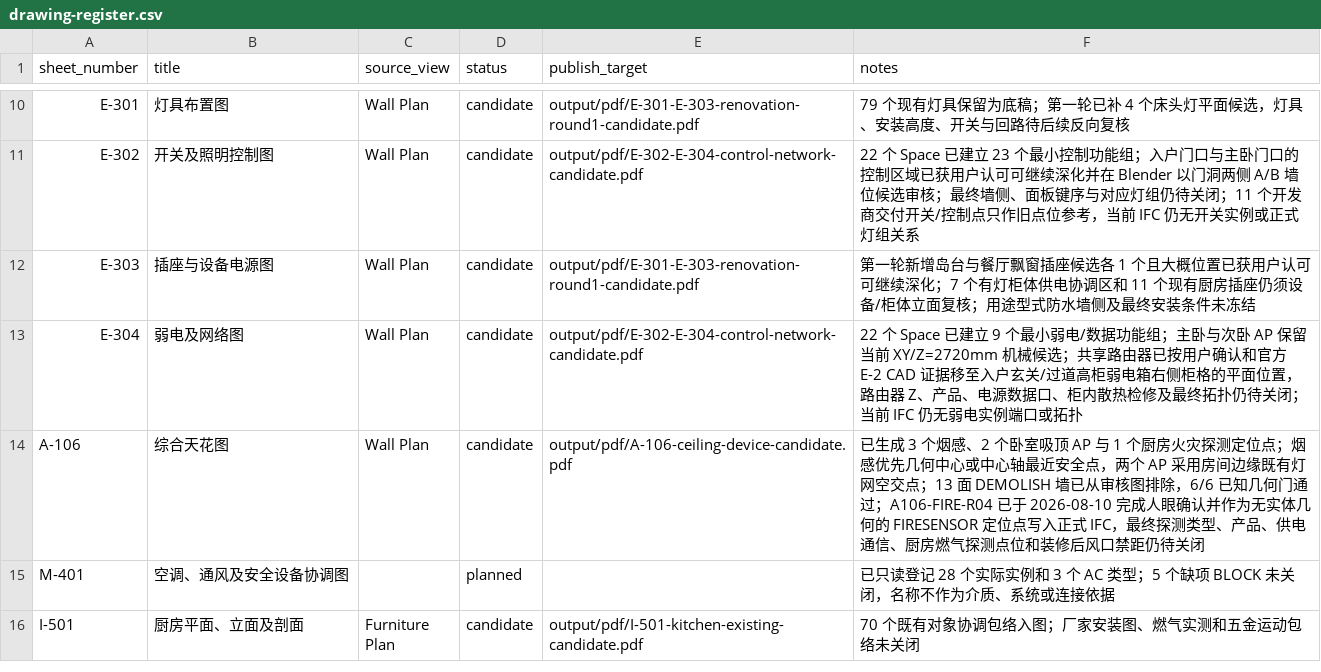
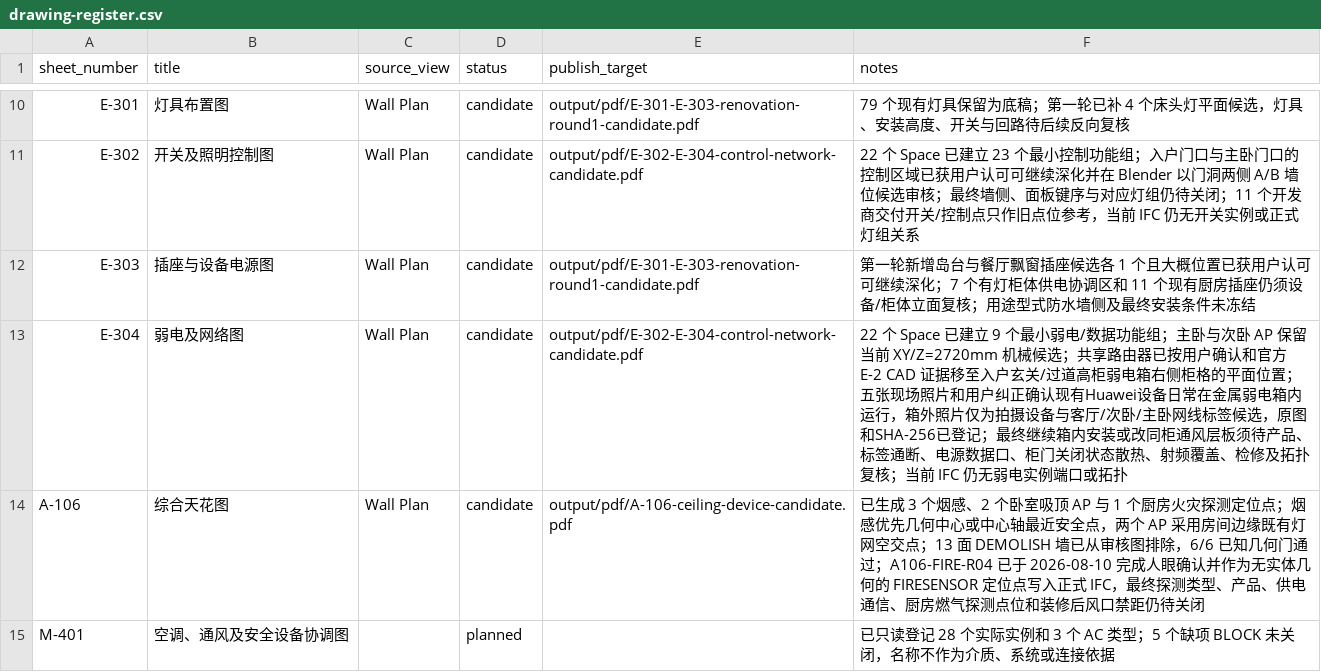
Before and after one commit to Weihan96/2504-GBTB-Yanlord-Zhuhai, a CSV file: pipeline/decisions/drawing-register.csv, drawn as a sheet; only a part is shown, gaps mark what is left out; the shorter side is filled out with more unchanged rows.

```diff
--- a/pipeline/decisions/drawing-register.csv
+++ b/pipeline/decisions/drawing-register.csv
@@ -12,3 +12,3 @@ E-302,开关及照明控制图,Wall Plan,candidate,output/pdf/E-302-E-304-contro
 E-303,插座与设备电源图,Wall Plan,candidate,output/pdf/E-301-E-303-renovation-round1-candidate.pdf,第一轮新增岛台与餐厅飘窗插座候选各 1 个且大概位置已获用户认可可继续深化；7 个有灯柜体供电协调区和 11 个现有厨房插座仍须设备/柜体立面复核；用途型式防水墙侧及最终安装条件未冻结
-E-304,弱电及网络图,Wall Plan,candidate,output/pdf/E-302-E-304-control-network-candidate.pdf,22 个 Space 已建立 9 个最小弱电/数据功能组；主卧与次卧 AP 保留当前 XY/Z=2720mm 机械候选；共享路由器已按用户确认和官方 E-2 CAD 证据移至入户玄关/过道高柜弱电箱右侧柜格的平面位置，路由器 Z、产品、电源数据口、柜内散热检修及最终拓扑仍待关闭；当前 IFC 仍无弱电实例端口或拓扑
+E-304,弱电及网络图,Wall Plan,candidate,output/pdf/E-302-E-304-control-network-candidate.pdf,22 个 Space 已建立 9 个最小弱电/数据功能组；主卧与次卧 AP 保留当前 XY/Z=2720mm 机械候选；共享路由器已按用户确认和官方 E-2 CAD 证据移至入户玄关/过道高柜弱电箱右侧柜格的平面位置；五张现场照片和用户纠正确认现有Huawei设备日常在金属弱电箱内运行，箱外照片仅为拍摄设备与客厅/次卧/主卧网线标签候选，原图和SHA-256已登记；最终继续箱内安装或改同柜通风层板须待产品、标签通断、电源数据口、柜门关闭状态散热、射频覆盖、检修及拓扑复核；当前 IFC 仍无弱电实例端口或拓扑
 A-106,综合天花图,Wall Plan,candidate,output/pdf/A-106-ceiling-device-candidate.pdf,已生成 3 个烟感、2 个卧室吸顶 AP 与 1 个厨房火灾探测定位点；烟感优先几何中心或中心轴最近安全点，两个 AP 采用房间边缘既有灯网空交点；13 面 DEMOLISH 墙已从审核图排除，6/6 已知几何门通过；A106-FIRE-R04 已于 2026-08-10 完成人眼确认并作为无实体几何的 FIRESENSOR 定位点写入正式 IFC，最终探测类型、产品、供电通信、厨房燃气探测点位和装修后风口禁距仍待关闭
```
Also changed, not shown: pipeline/decisions/elec-design-rules.csv, pipeline/decisions/elec-source-evidence.csv, 9 other files.
